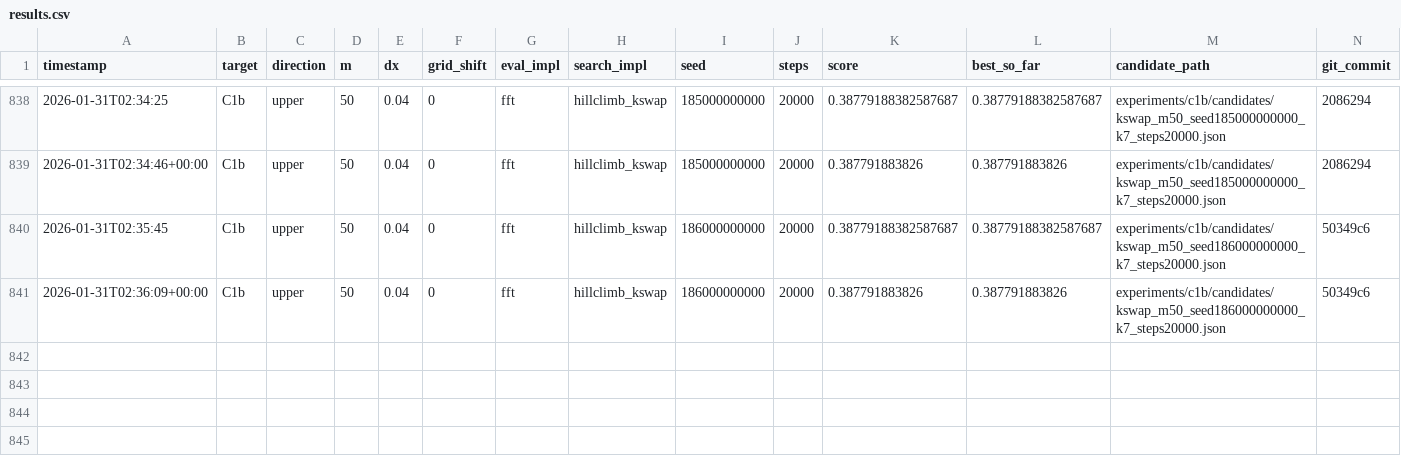
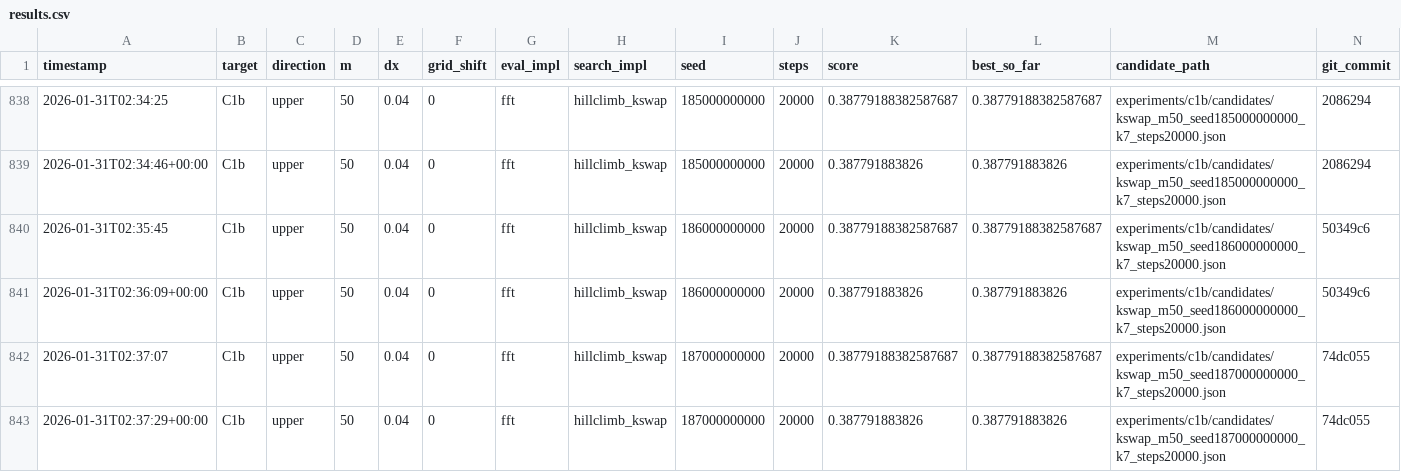
Before and after one commit to sebastian-griego/opt, a CSV file: results.csv, drawn as a sheet; only a part is shown, gaps mark what is left out; the diff names each change by its address in the sheet, - before the commit and + after, or states it on an @@ line.

Commit message:
iter: kswap seed187000000000 short

```diff
--- a/results.csv
+++ b/results.csv
+row 842: 2026-01-31T02:37:07 | C1b | upper | 50 | 0.04 | 0 | fft | hillclimb_kswap | 187000000000 | 20000 | 0.38779188382587687 | 0.38779188382587687 | experiments/c1b/candidates/kswap_m50_seed187000000000_k7_steps20000.json | 74dc055
+row 843: 2026-01-31T02:37:29+00:00 | C1b | upper | 50 | 0.04 | 0 | fft | hillclimb_kswap | 187000000000 | 20000 | 0.387791883826 | 0.387791883826 | experiments/c1b/candidates/kswap_m50_seed187000000000_k7_steps20000.json | 74dc055
```
Also changed, not shown: 3 other files.
